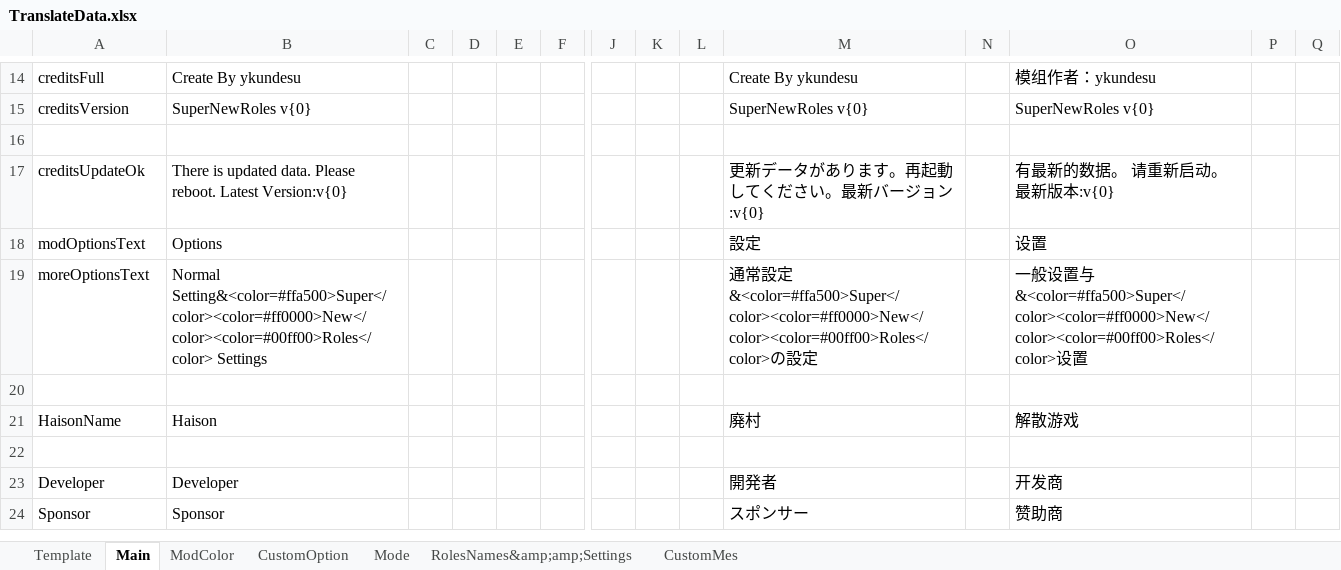
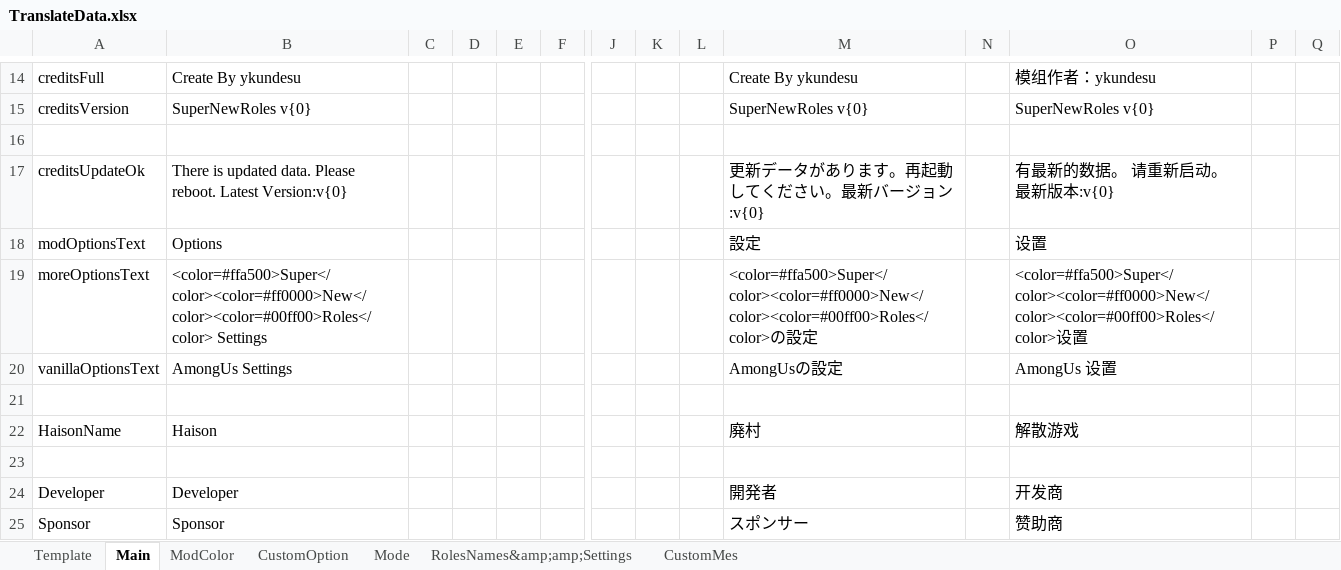
Before and after one commit to SuperNewRoles/SuperNewRoles, an Excel workbook: TranslateData.xlsx, sheet Main, drawn as a sheet; only a part is shown, gaps mark what is left out; values as stored, in another font and other column widths than the file's, no borders; rows hold the shown columns only; the diff names each change by its address in the sheet, - before the commit and + after, or states it on an @@ line.

```diff
--- a/TranslateData.xlsx (sheet Main)
+++ b/TranslateData.xlsx (sheet Main)
-B19: Normal Setting&<color=#ffa500>Super</color><color=#ff0000>New</color><color=#00ff00>Roles</color> Settings
+B19: <color=#ffa500>Super</color><color=#ff0000>New</color><color=#00ff00>Roles</color> Settings
-M19: 通常設定&<color=#ffa500>Super</color><color=#ff0000>New</color><color=#00ff00>Roles</color>の設…
+M19: <color=#ffa500>Super</color><color=#ff0000>New</color><color=#00ff00>Roles</color>の設…
-O19: 一般设置与&<color=#ffa500>Super</color><color=#ff0000>New</color><color=#00ff00>Roles</color>设置
+O19: <color=#ffa500>Super</color><color=#ff0000>New</color><color=#00ff00>Roles</color>设置
+row 20: vanillaOptionsText | AmongUs Settings |  |  |  |  |  |  |  | AmongUsの設定 |  | AmongUs 设置
```
Also changed, not shown: 7 other files.
